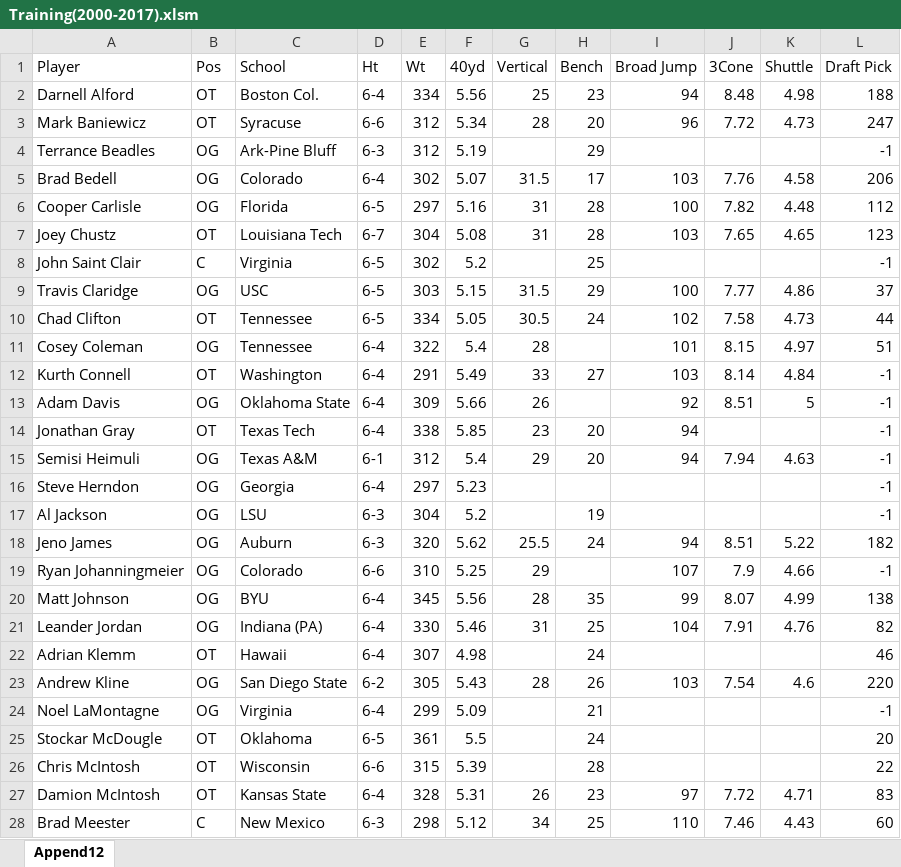
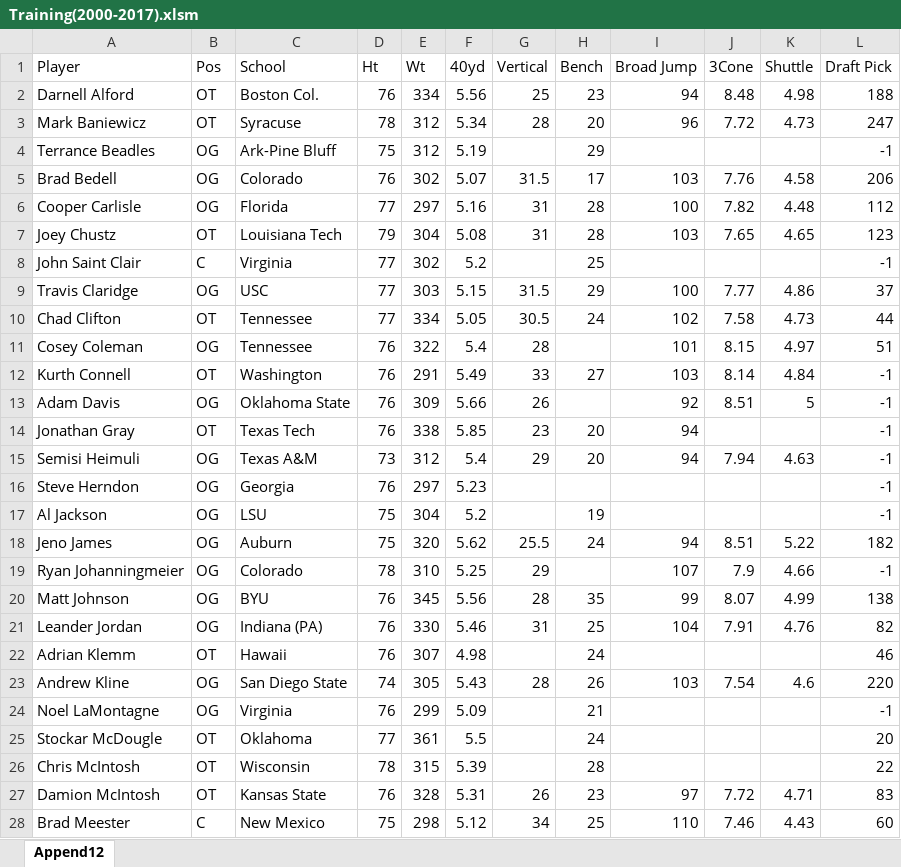
Before and after one commit to G-Iarrusso/data_mining_project, an Excel workbook: Training(2000-2017).xlsm, sheet Append12, drawn as a sheet; only a part is shown; values as stored, in another font and other column widths than the file's, no borders; table styles not drawn; the diff covers the shown part only; the diff names each change by its address in the sheet, - before the commit and + after, or states it on an @@ line.

```diff
--- a/Training(2000-2017).xlsm (sheet Append12)
+++ b/Training(2000-2017).xlsm (sheet Append12)
-D2 (Ht): 6-4
+D2 (Ht): 76
-D3 (Ht): 6-6
+D3 (Ht): 78
-D4 (Ht): 6-3
+D4 (Ht): 75
-D5 (Ht): 6-4
+D5 (Ht): 76
-D6 (Ht): 6-5
+D6 (Ht): 77
-D7 (Ht): 6-7
+D7 (Ht): 79
-D8:D10 (Ht): 6-5
+D8:D10 (Ht): 77
-D11:D14 (Ht): 6-4
+D11:D14 (Ht): 76
-D15 (Ht): 6-1
+D15 (Ht): 73
-D16 (Ht): 6-4
+D16 (Ht): 76
-D17:D18 (Ht): 6-3
+D17:D18 (Ht): 75
-D19 (Ht): 6-6
+D19 (Ht): 78
-D20:D22 (Ht): 6-4
+D20:D22 (Ht): 76
-D23 (Ht): 6-2
+D23 (Ht): 74
-D24 (Ht): 6-4
+D24 (Ht): 76
-D25 (Ht): 6-5
+D25 (Ht): 77
-D26 (Ht): 6-6
+D26 (Ht): 78
-D27 (Ht): 6-4
+D27 (Ht): 76
-D28 (Ht): 6-3
+D28 (Ht): 75
```
Also changed, not shown: 937 edited cells elsewhere in this sheet, Testing(2018-2021).xlsm, 1 other file.
